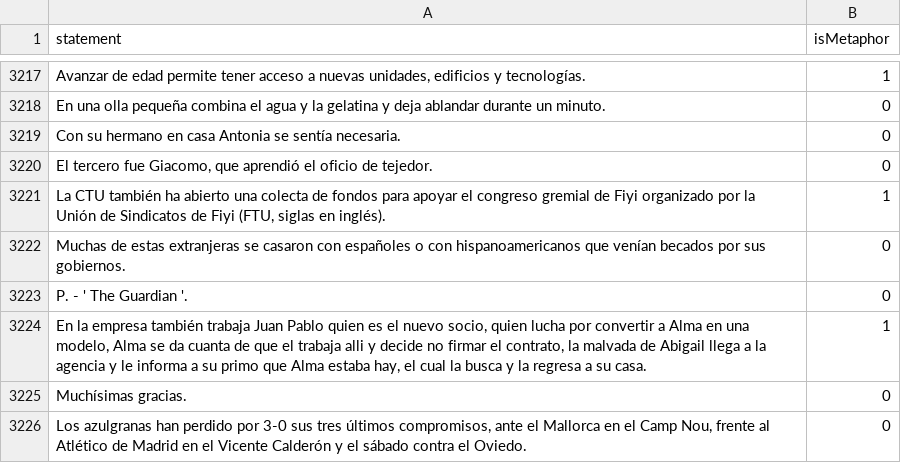
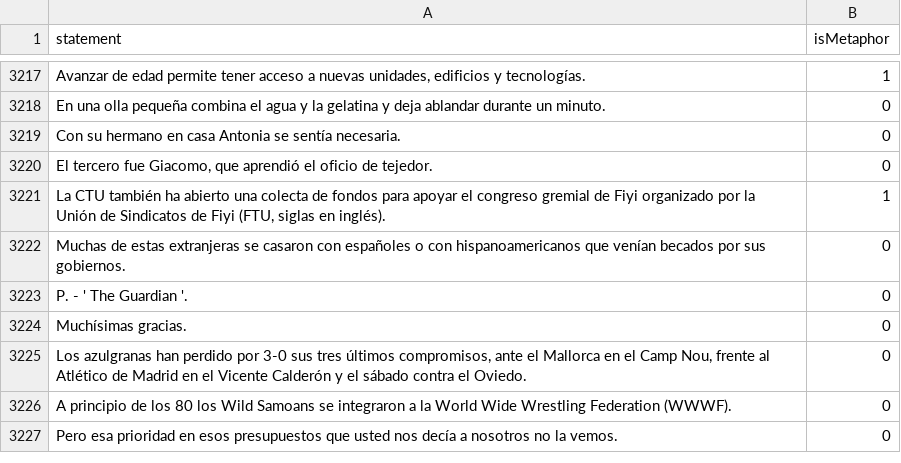
Before and after one commit to LettereDev/CMT-MetaEval, a TSV file: data/processed/cometa_es.tsv, drawn as a sheet; only a part is shown, gaps mark what is left out; the shorter side is filled out with more unchanged rows.

```diff
--- a/data/processed/cometa_es.tsv
+++ b/data/processed/cometa_es.tsv
@@ -3223,3 +3223,2 @@ Muchas de estas extranjeras se casaron con españoles o con hispanoamericanos qu
 P. - ' The Guardian '.	0
-En la empresa también trabaja Juan Pablo quien es el nuevo socio, quien lucha por convertir a Alma en una modelo, Alma se da cuanta de que el trabaja alli y decide no firmar el contrato, la malvada de Abigail llega a la agencia y le informa a su primo que Alma estaba hay, el cual la busca y la regresa a su casa.	1
 Muchísimas gracias.	0
```
Also changed, not shown: 2 other files.
